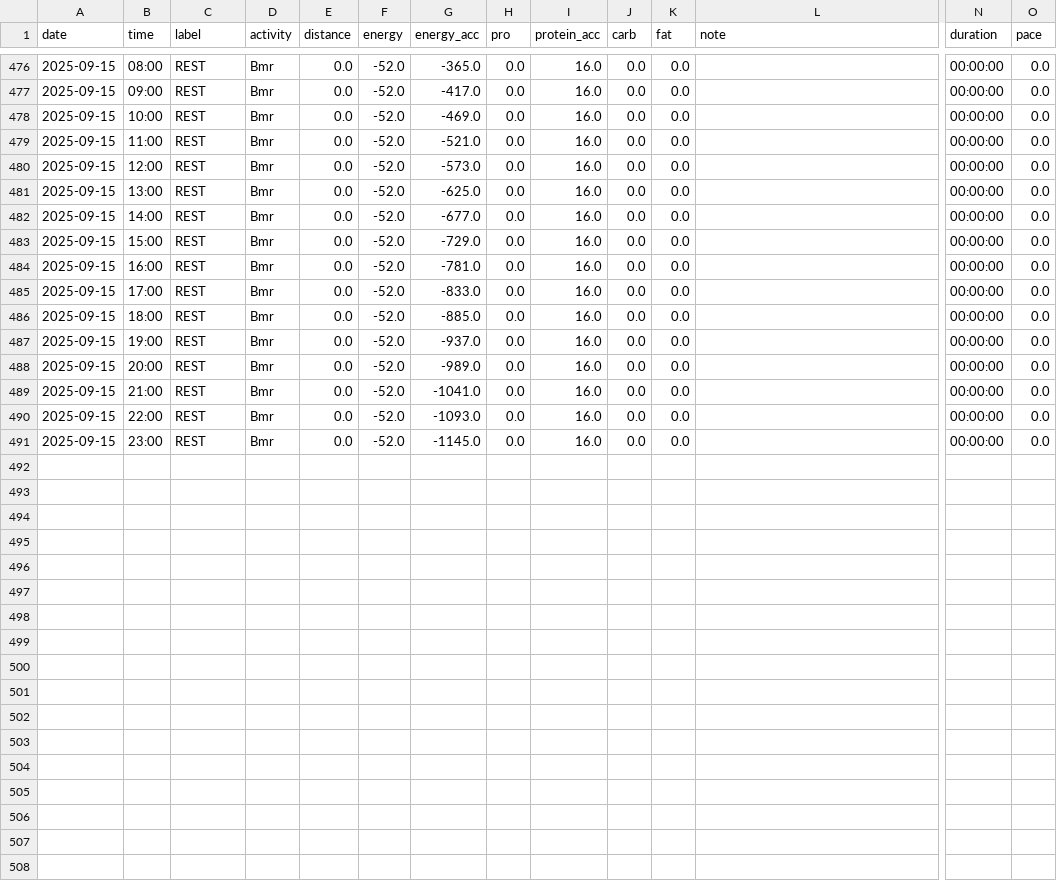
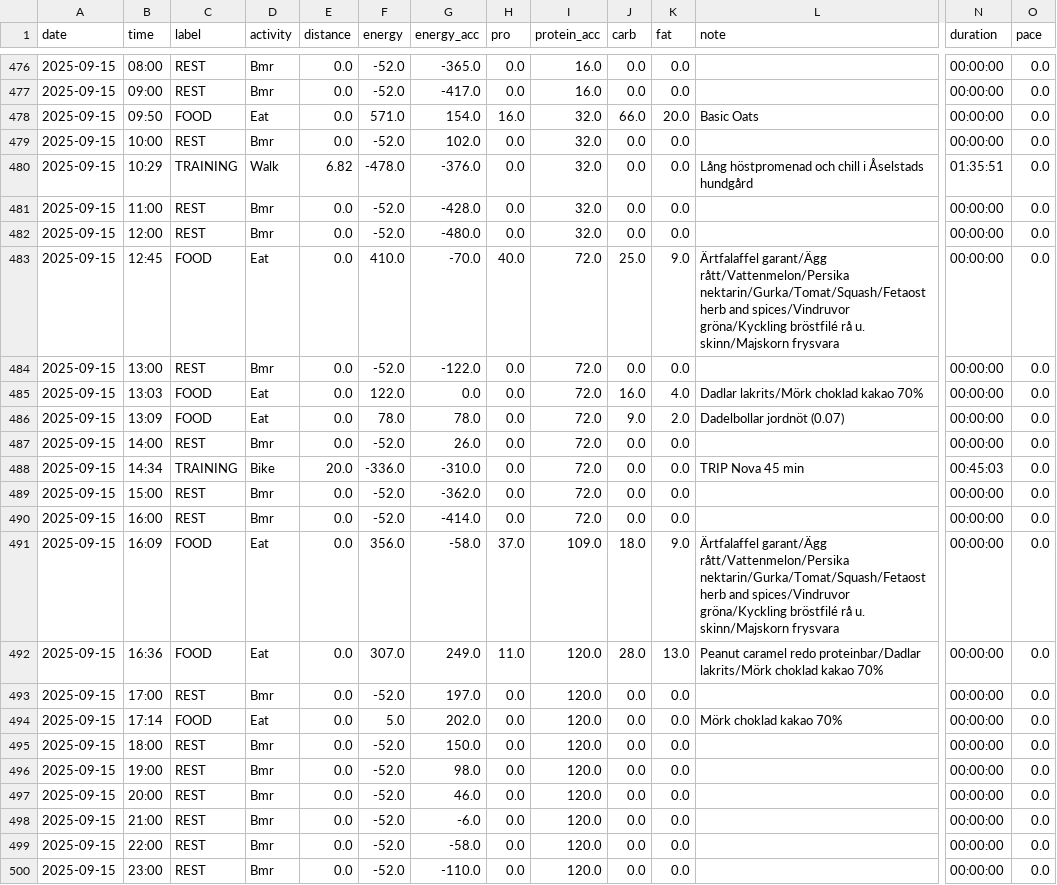
Before and after one commit to liecha/lumina, a CSV file: streamlit_app/data/updated-database-results.csv, drawn as a sheet; only a part is shown, gaps mark what is left out; addresses are those after the commit; rows hold the shown columns only; the diff names each change by its address in the sheet, - before the commit and + after, or states it on an @@ line.

Commit message:
New data

```diff
--- a/streamlit_app/data/updated-database-results.csv
+++ b/streamlit_app/data/updated-database-results.csv
+row 478: 2025-09-15 | 09:50 | FOOD | Eat | 0.0 | 571.0 | 154.0 | 16.0 | 32.0 | 66.0 | 20.0 | Basic Oats | 00:00:00 | 0.0
-G479 (energy_acc): -469.0
+G479 (energy_acc): 102.0
-I479 (protein_acc): 16.0
+I479 (protein_acc): 32.0
+row 480: 2025-09-15 | 10:29 | TRAINING | Walk | 6.82 | -478.0 | -376.0 | 0.0 | 32.0 | 0.0 | 0.0 | Lång höstpromenad och chill i Åselstads hundgård | 01:35:51 | 0.0
-G481 (energy_acc): -521.0
+G481 (energy_acc): -428.0
-I481:I482 (protein_acc): 16.0
+I481:I482 (protein_acc): 32.0
-G482 (energy_acc): -573.0
+G482 (energy_acc): -480.0
+row 483: 2025-09-15 | 12:45 | FOOD | Eat | 0.0 | 410.0 | -70.0 | 40.0 | 72.0 | 25.0 | 9.0 | Ärtfalaffel garant/Ägg rått/Vattenmelon/Persika nektarin/Gurka/Tomat/Squash/Fetaost herb and spices/Vindruvor gröna/Kyckling bröstfilé rå u. skinn/Majskorn frysvara | 00:00:00 | 0.0
-G484 (energy_acc): -625.0
+G484 (energy_acc): -122.0
-I484 (protein_acc): 16.0
+I484 (protein_acc): 72.0
+row 485: 2025-09-15 | 13:03 | FOOD | Eat | 0.0 | 122.0 | 0.0 | 0.0 | 72.0 | 16.0 | 4.0 | Dadlar lakrits/Mörk choklad kakao 70% | 00:00:00 | 0.0
+row 486: 2025-09-15 | 13:09 | FOOD | Eat | 0.0 | 78.0 | 78.0 | 0.0 | 72.0 | 9.0 | 2.0 | Dadelbollar jordnöt (0.07) | 00:00:00 | 0.0
-G487 (energy_acc): -677.0
+G487 (energy_acc): 26.0
-I487 (protein_acc): 16.0
+I487 (protein_acc): 72.0
+row 488: 2025-09-15 | 14:34 | TRAINING | Bike | 20.0 | -336.0 | -310.0 | 0.0 | 72.0 | 0.0 | 0.0 | TRIP Nova 45 min | 00:45:03 | 0.0
-G489 (energy_acc): -729.0
+G489 (energy_acc): -362.0
-I489:I490 (protein_acc): 16.0
+I489:I490 (protein_acc): 72.0
-G490 (energy_acc): -781.0
+G490 (energy_acc): -414.0
+row 491: 2025-09-15 | 16:09 | FOOD | Eat | 0.0 | 356.0 | -58.0 | 37.0 | 109.0 | 18.0 | 9.0 | Ärtfalaffel garant/Ägg rått/Vattenmelon/Persika nektarin/Gurka/Tomat/Squash/Fetaost herb and spices/Vindruvor gröna/Kyckling bröstfilé rå u. skinn/Majskorn frysvara | 00:00:00 | 0.0
+row 492: 2025-09-15 | 16:36 | FOOD | Eat | 0.0 | 307.0 | 249.0 | 11.0 | 120.0 | 28.0 | 13.0 | Peanut caramel redo proteinbar/Dadlar lakrits/Mörk choklad kakao 70% | 00:00:00 | 0.0
-G493 (energy_acc): -833.0
+G493 (energy_acc): 197.0
-I493 (protein_acc): 16.0
+I493 (protein_acc): 120.0
+row 494: 2025-09-15 | 17:14 | FOOD | Eat | 0.0 | 5.0 | 202.0 | 0.0 | 120.0 | 0.0 | 0.0 | Mörk choklad kakao 70% | 00:00:00 | 0.0
-G495 (energy_acc): -885.0
+G495 (energy_acc): 150.0
-I495:I500 (protein_acc): 16.0
+I495:I500 (protein_acc): 120.0
-G496 (energy_acc): -937.0
+G496 (energy_acc): 98.0
-G497 (energy_acc): -989.0
+G497 (energy_acc): 46.0
-G498 (energy_acc): -1041.0
+G498 (energy_acc): -6.0
-G499 (energy_acc): -1093.0
+G499 (energy_acc): -58.0
-G500 (energy_acc): -1145.0
+G500 (energy_acc): -110.0
```
Also changed, not shown: 7 other files.
